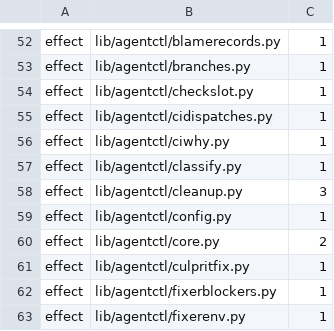
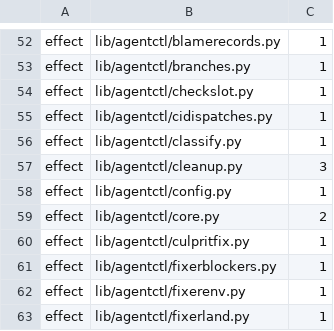
Before and after one commit to pawelkrupinski/agentctl, a TSV file: quality/design-baseline.tsv, drawn as a sheet; only a part is shown, gaps mark what is left out; the shorter side is filled out with more unchanged rows; the diff names each change by its address in the sheet, - before the commit and + after, or states it on an @@ line.

```diff
--- a/quality/design-baseline.tsv
+++ b/quality/design-baseline.tsv
-row 56: effect | lib/agentctl/ciwhy.py | 1
```
Also changed, not shown: quality/types-baseline.tsv, 8 other files.
